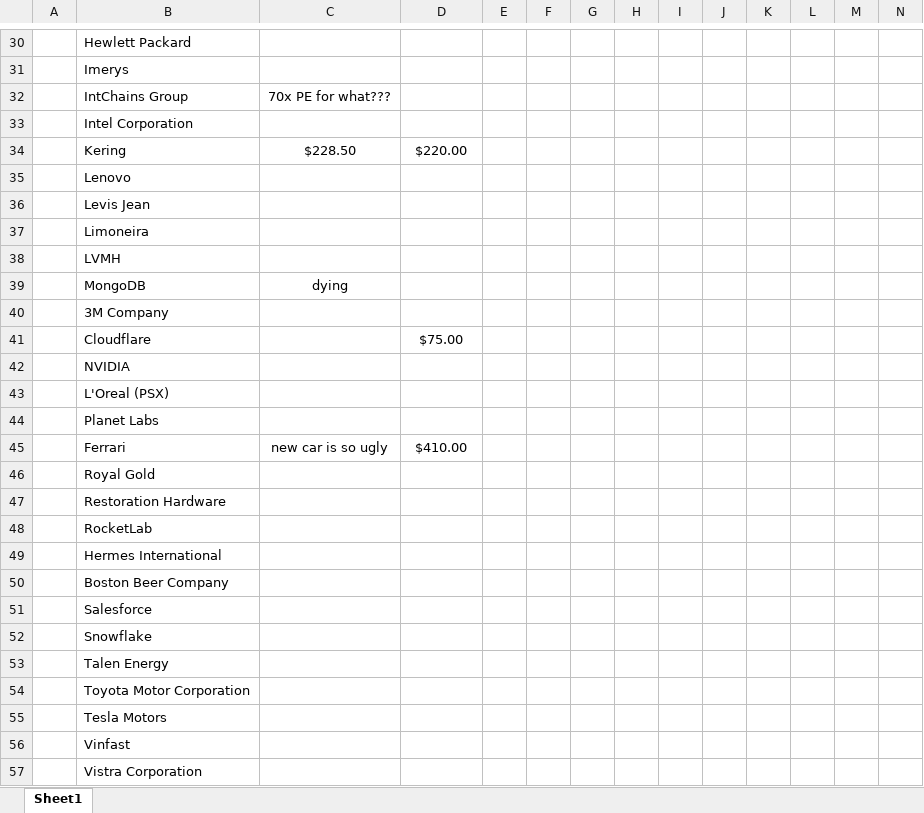
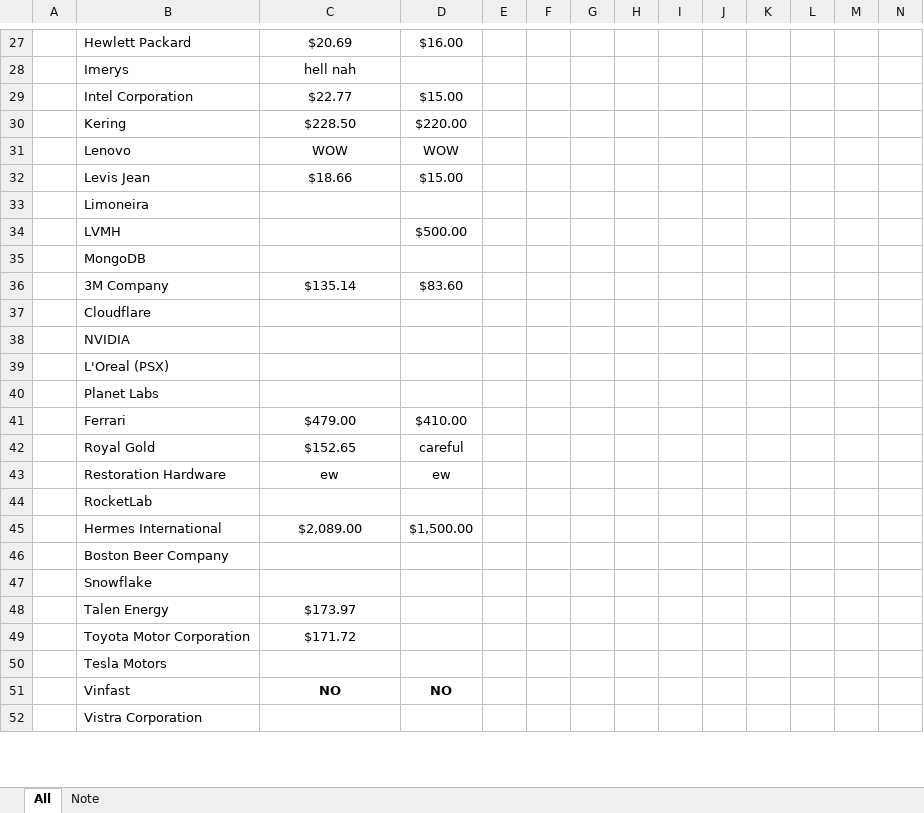
Before and after one commit to bingbongdotcom/modelz, an Excel workbook: Tracker.xlsx, sheet All, drawn as a sheet; only a part is shown, gaps mark what is left out; values as stored, in another font and other column widths than the file's, no borders; removed rows and columns are numbered as before the commit, all else as after; rows hold the shown columns only; the diff covers the shown part only; the diff names each change by its address in the sheet, - before the commit and + after, or states it on an @@ line.

```diff
--- a/Tracker.xlsx (sheet All)
+++ b/Tracker.xlsx (sheet All)
-sheet tab: Sheet1
+sheet tab: All
+sheet tab: Note
-C27: (empty)
+C27: $20.69
-D27: (empty)
+D27: $16.00
-C28: (empty)
+C28: hell nah
-row 32:  | IntChains Group | 70x PE for what???
-C29: (empty)
+C29: $22.77
-D29: (empty)
+D29: $15.00
-C31: (empty)
+C31: WOW
-D31: (empty)
+D31: WOW
-C32: (empty)
+C32: $18.66
-D32: (empty)
+D32: $15.00
-D34: (empty)
+D34: $500.00
-C35: dying
+C35: (empty)
-C36: (empty)
+C36: $135.14
-D36: (empty)
+D36: $83.60
-D37: $75.00
+D37: (empty)
-C41: new car is so ugly
+C41: $479.00
-C42: (empty)
+C42: $152.65
-D42: (empty)
+D42: careful
-C43: (empty)
+C43: ew
-D43: (empty)
+D43: ew
-C45: (empty)
+C45: $2,089.00
-D45: (empty)
+D45: $1,500.00
-row 51:  | Salesforce
-C48: (empty)
+C48: $173.97
-C49: (empty)
+C49: $171.72
-C51: (empty)
+C51: NO
-D51: (empty)
+D51: NO
```
Also changed, not shown: 12 added rows, 3 removed rows and 35 edited cells elsewhere in this sheet, formulas that keep their value.
